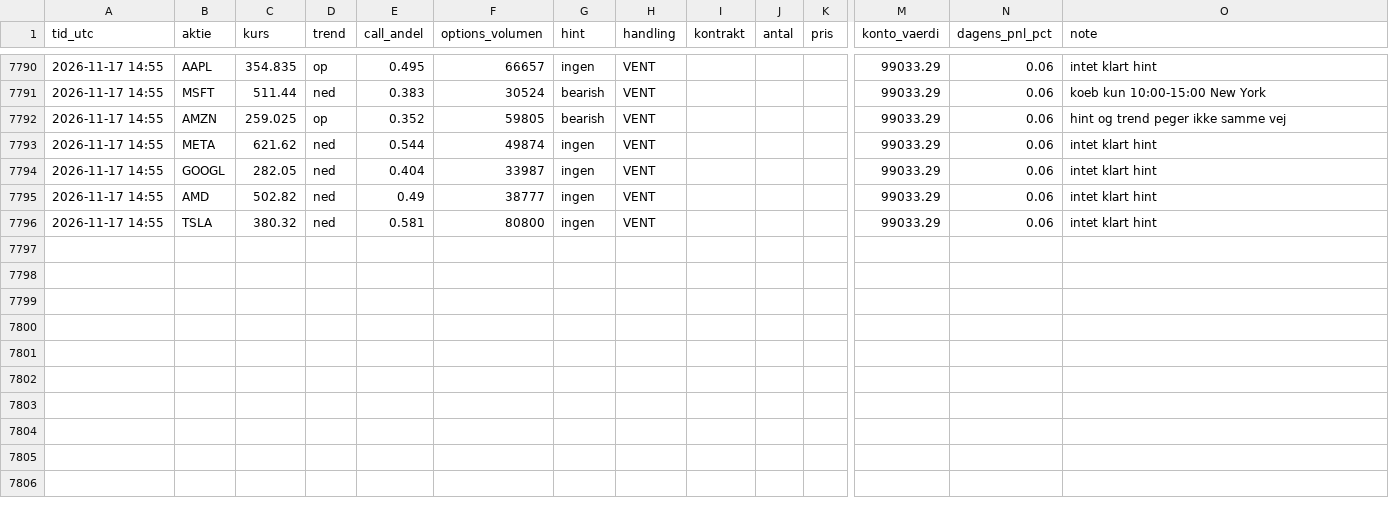
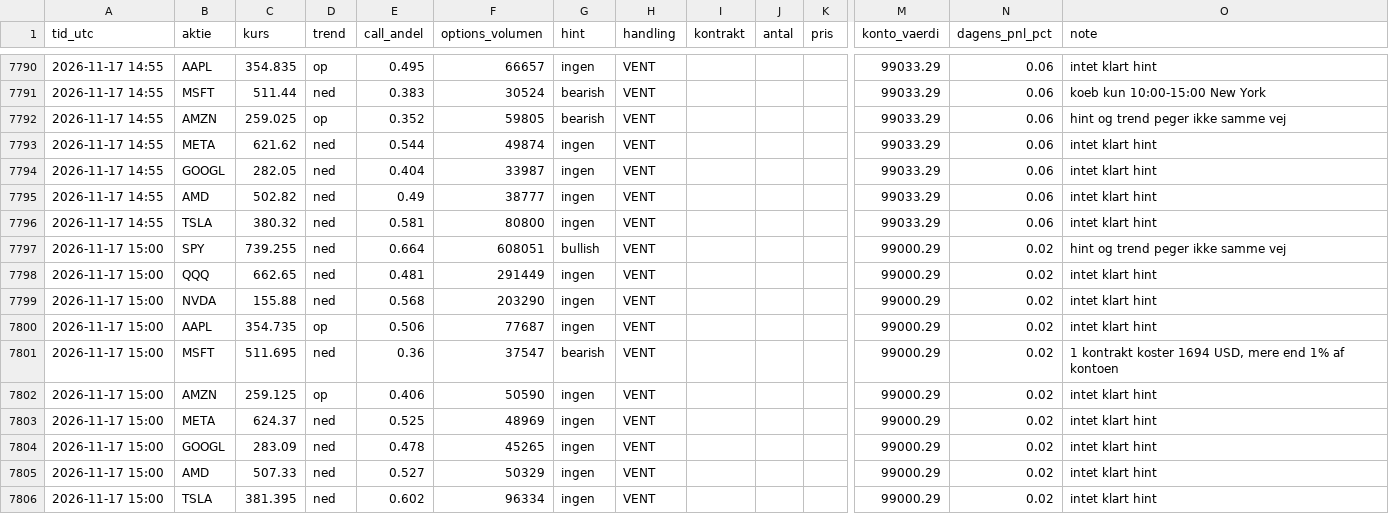
Before and after one commit to augusthavsteen757-cpu/trading-bot, a CSV file: options/trades.csv, drawn as a sheet; only a part is shown, gaps mark what is left out; rows hold the shown columns only; the diff names each change by its address in the sheet, - before the commit and + after, or states it on an @@ line.

Commit message:
Options-bot runde 2026-11-17T15:00

```diff
--- a/options/trades.csv
+++ b/options/trades.csv
+row 7797: 2026-11-17 15:00 | SPY | 739.255 | ned | 0.664 | 608051 | bullish | VENT |  |  |  | 99000.29 | 0.02 | hint og trend peger ikke samme vej
+row 7798: 2026-11-17 15:00 | QQQ | 662.65 | ned | 0.481 | 291449 | ingen | VENT |  |  |  | 99000.29 | 0.02 | intet klart hint
+row 7799: 2026-11-17 15:00 | NVDA | 155.88 | ned | 0.568 | 203290 | ingen | VENT |  |  |  | 99000.29 | 0.02 | intet klart hint
+row 7800: 2026-11-17 15:00 | AAPL | 354.735 | op | 0.506 | 77687 | ingen | VENT |  |  |  | 99000.29 | 0.02 | intet klart hint
+row 7801: 2026-11-17 15:00 | MSFT | 511.695 | ned | 0.36 | 37547 | bearish | VENT |  |  |  | 99000.29 | 0.02 | 1 kontrakt koster 1694 USD, mere end 1% af kontoen
+row 7802: 2026-11-17 15:00 | AMZN | 259.125 | op | 0.406 | 50590 | ingen | VENT |  |  |  | 99000.29 | 0.02 | intet klart hint
+row 7803: 2026-11-17 15:00 | META | 624.37 | ned | 0.525 | 48969 | ingen | VENT |  |  |  | 99000.29 | 0.02 | intet klart hint
+row 7804: 2026-11-17 15:00 | GOOGL | 283.09 | ned | 0.478 | 45265 | ingen | VENT |  |  |  | 99000.29 | 0.02 | intet klart hint
+row 7805: 2026-11-17 15:00 | AMD | 507.33 | ned | 0.527 | 50329 | ingen | VENT |  |  |  | 99000.29 | 0.02 | intet klart hint
+row 7806: 2026-11-17 15:00 | TSLA | 381.395 | ned | 0.602 | 96334 | ingen | VENT |  |  |  | 99000.29 | 0.02 | intet klart hint
```
